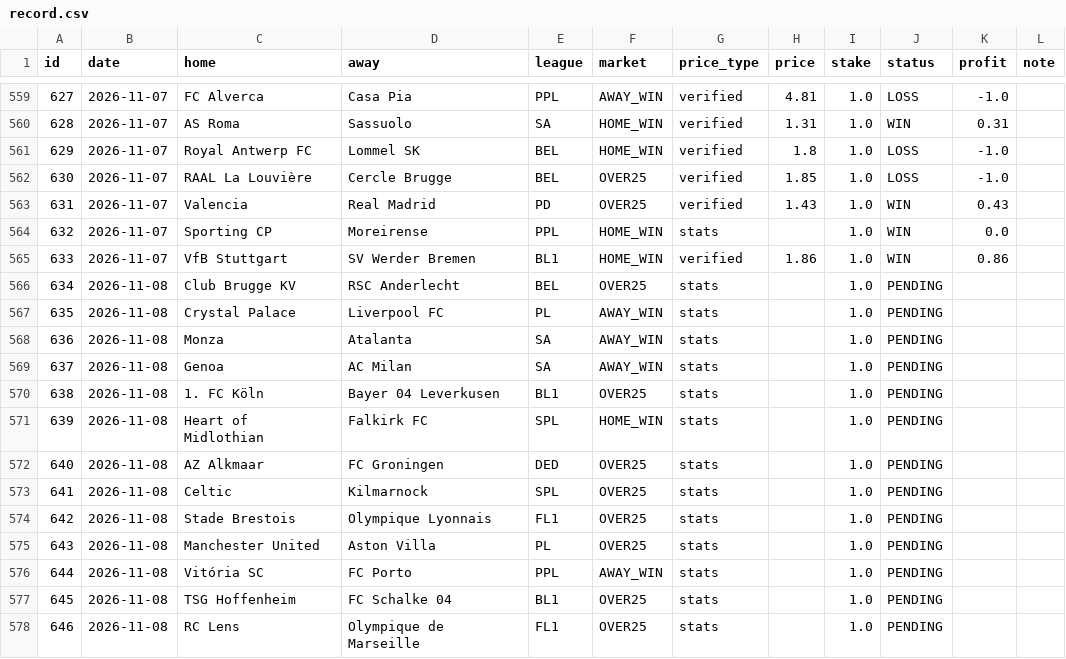
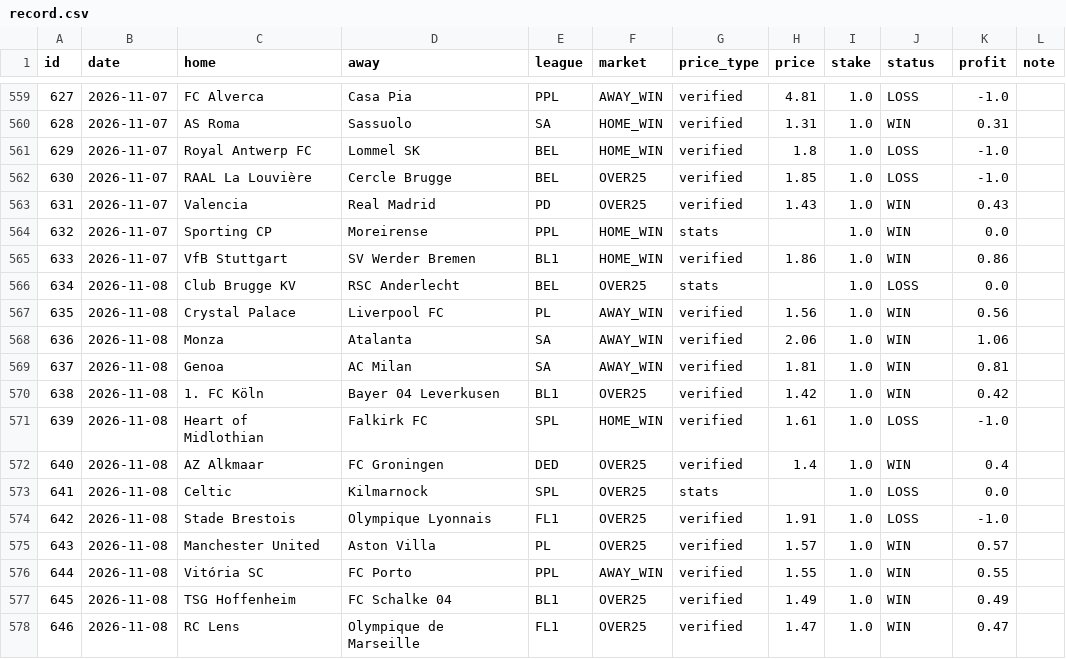
Before and after one commit to AlgonikHQ/statiq-open, a CSV file: record.csv, drawn as a sheet; only a part is shown, gaps mark what is left out; the diff covers the shown part only.

Commit message:
Weekly record refresh: All calls:      248-220 (53.0% won)

```diff
--- a/record.csv
+++ b/record.csv
@@ -565,14 +565,14 @@ id,date,home,away,league,market,price_type,price,stake,status,profit,note
 633,2026-11-07,VfB Stuttgart,SV Werder Bremen,BL1,HOME_WIN,verified,1.86,1.0,WIN,0.86,
-634,2026-11-08,Club Brugge KV,RSC Anderlecht,BEL,OVER25,stats,,1.0,PENDING,,
-635,2026-11-08,Crystal Palace,Liverpool FC,PL,AWAY_WIN,stats,,1.0,PENDING,,
-636,2026-11-08,Monza,Atalanta,SA,AWAY_WIN,stats,,1.0,PENDING,,
-637,2026-11-08,Genoa,AC Milan,SA,AWAY_WIN,stats,,1.0,PENDING,,
-638,2026-11-08,1. FC Köln,Bayer 04 Leverkusen,BL1,OVER25,stats,,1.0,PENDING,,
-639,2026-11-08,Heart of Midlothian,Falkirk FC,SPL,HOME_WIN,stats,,1.0,PENDING,,
-640,2026-11-08,AZ Alkmaar,FC Groningen,DED,OVER25,stats,,1.0,PENDING,,
-641,2026-11-08,Celtic,Kilmarnock,SPL,OVER25,stats,,1.0,PENDING,,
-642,2026-11-08,Stade Brestois,Olympique Lyonnais,FL1,OVER25,stats,,1.0,PENDING,,
-643,2026-11-08,Manchester United,Aston Villa,PL,OVER25,stats,,1.0,PENDING,,
-644,2026-11-08,Vitória SC,FC Porto,PPL,AWAY_WIN,stats,,1.0,PENDING,,
-645,2026-11-08,TSG Hoffenheim,FC Schalke 04,BL1,OVER25,stats,,1.0,PENDING,,
-646,2026-11-08,RC Lens,Olympique de Marseille,FL1,OVER25,stats,,1.0,PENDING,,
+634,2026-11-08,Club Brugge KV,RSC Anderlecht,BEL,OVER25,stats,,1.0,LOSS,0.0,
+635,2026-11-08,Crystal Palace,Liverpool FC,PL,AWAY_WIN,verified,1.56,1.0,WIN,0.56,
+636,2026-11-08,Monza,Atalanta,SA,AWAY_WIN,verified,2.06,1.0,WIN,1.06,
+637,2026-11-08,Genoa,AC Milan,SA,AWAY_WIN,verified,1.81,1.0,WIN,0.81,
+638,2026-11-08,1. FC Köln,Bayer 04 Leverkusen,BL1,OVER25,verified,1.42,1.0,WIN,0.42,
+639,2026-11-08,Heart of Midlothian,Falkirk FC,SPL,HOME_WIN,verified,1.61,1.0,LOSS,-1.0,
+640,2026-11-08,AZ Alkmaar,FC Groningen,DED,OVER25,verified,1.4,1.0,WIN,0.4,
+641,2026-11-08,Celtic,Kilmarnock,SPL,OVER25,stats,,1.0,LOSS,0.0,
+642,2026-11-08,Stade Brestois,Olympique Lyonnais,FL1,OVER25,verified,1.91,1.0,LOSS,-1.0,
+643,2026-11-08,Manchester United,Aston Villa,PL,OVER25,verified,1.57,1.0,WIN,0.57,
+644,2026-11-08,Vitória SC,FC Porto,PPL,AWAY_WIN,verified,1.55,1.0,WIN,0.55,
+645,2026-11-08,TSG Hoffenheim,FC Schalke 04,BL1,OVER25,verified,1.49,1.0,WIN,0.49,
+646,2026-11-08,RC Lens,Olympique de Marseille,FL1,OVER25,verified,1.47,1.0,WIN,0.47,
```
Also changed, not shown: 1 added row and 10 edited cells elsewhere in this file.
